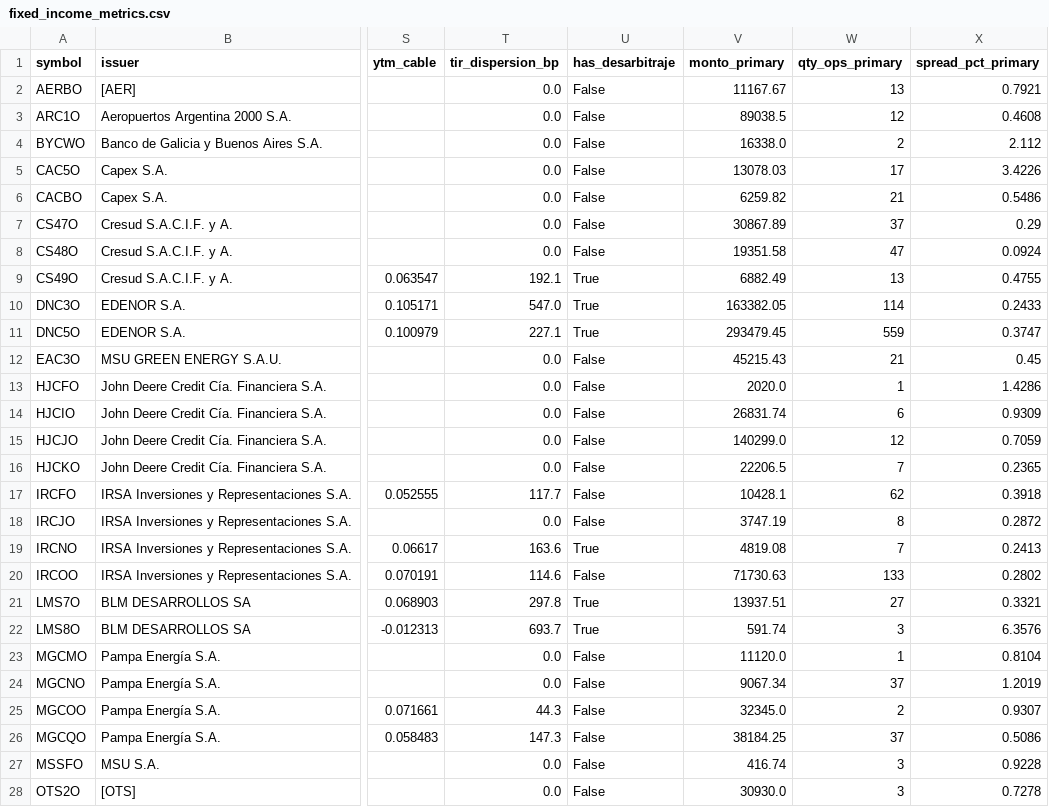
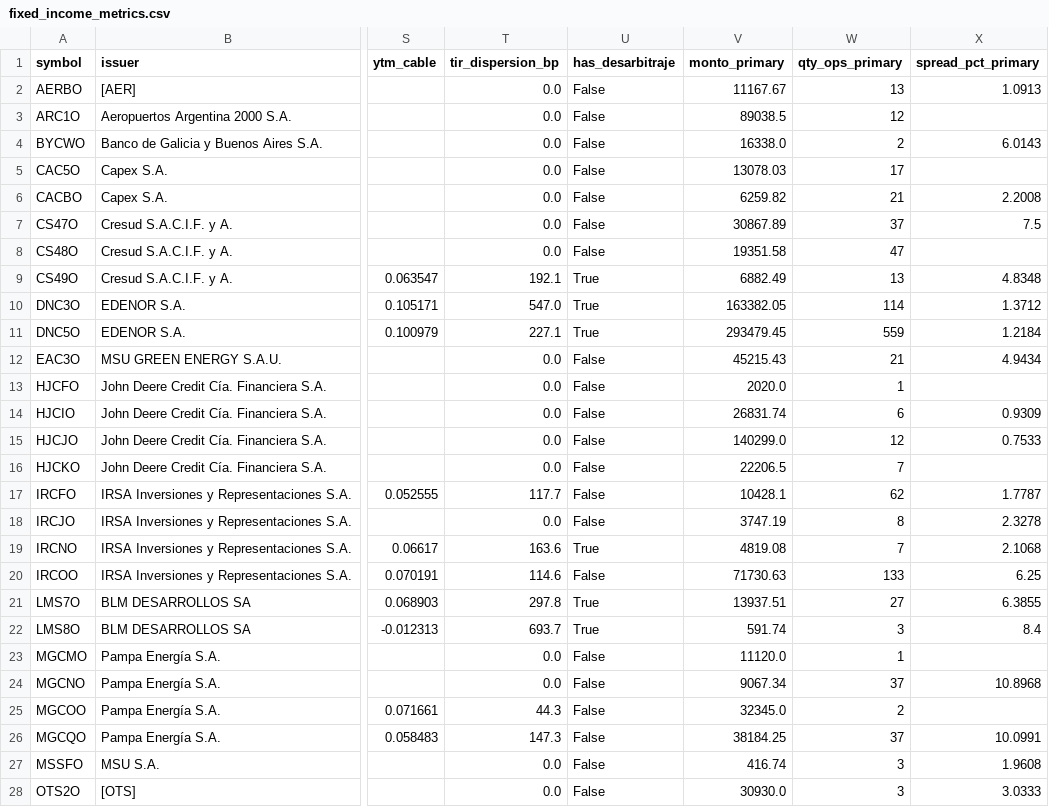
Before and after one commit to Facundocovian/on-radar, a CSV file: outputs/fixed_income_metrics.csv, drawn as a sheet; only a part is shown, gaps mark what is left out; the diff covers the shown part only; the diff names each change by its address in the sheet, - before the commit and + after, or states it on an @@ line.

```diff
--- a/outputs/fixed_income_metrics.csv
+++ b/outputs/fixed_income_metrics.csv
-X2 (spread_pct_primary): 0.7921
+X2 (spread_pct_primary): 1.0913
-X3 (spread_pct_primary): 0.4608
+X3 (spread_pct_primary): (empty)
-X4 (spread_pct_primary): 2.112
+X4 (spread_pct_primary): 6.0143
-X5 (spread_pct_primary): 3.4226
+X5 (spread_pct_primary): (empty)
-X6 (spread_pct_primary): 0.5486
+X6 (spread_pct_primary): 2.2008
-X7 (spread_pct_primary): 0.29
+X7 (spread_pct_primary): 7.5
-X8 (spread_pct_primary): 0.0924
+X8 (spread_pct_primary): (empty)
-X9 (spread_pct_primary): 0.4755
+X9 (spread_pct_primary): 4.8348
-X10 (spread_pct_primary): 0.2433
+X10 (spread_pct_primary): 1.3712
-X11 (spread_pct_primary): 0.3747
+X11 (spread_pct_primary): 1.2184
-X12 (spread_pct_primary): 0.45
+X12 (spread_pct_primary): 4.9434
-X13 (spread_pct_primary): 1.4286
+X13 (spread_pct_primary): (empty)
-X15 (spread_pct_primary): 0.7059
+X15 (spread_pct_primary): 0.7533
-X16 (spread_pct_primary): 0.2365
+X16 (spread_pct_primary): (empty)
-X17 (spread_pct_primary): 0.3918
+X17 (spread_pct_primary): 1.7787
-X18 (spread_pct_primary): 0.2872
+X18 (spread_pct_primary): 2.3278
-X19 (spread_pct_primary): 0.2413
+X19 (spread_pct_primary): 2.1068
-X20 (spread_pct_primary): 0.2802
+X20 (spread_pct_primary): 6.25
-X21 (spread_pct_primary): 0.3321
+X21 (spread_pct_primary): 6.3855
-X22 (spread_pct_primary): 6.3576
+X22 (spread_pct_primary): 8.4
-X23 (spread_pct_primary): 0.8104
+X23 (spread_pct_primary): (empty)
-X24 (spread_pct_primary): 1.2019
+X24 (spread_pct_primary): 10.8968
-X25 (spread_pct_primary): 0.9307
+X25 (spread_pct_primary): (empty)
-X26 (spread_pct_primary): 0.5086
+X26 (spread_pct_primary): 10.0991
-X27 (spread_pct_primary): 0.9228
+X27 (spread_pct_primary): 1.9608
-X28 (spread_pct_primary): 0.7278
+X28 (spread_pct_primary): 3.0333
```
Also changed, not shown: 43 edited cells elsewhere in this file, outputs/maturity_buckets.csv, outputs/relative_value.csv, 8 other files.
